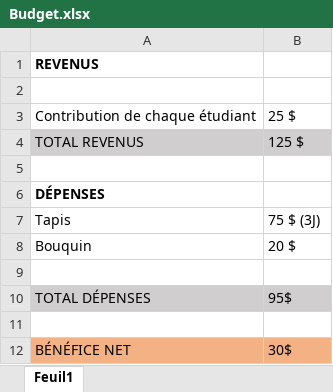
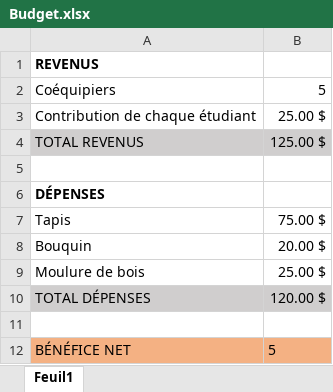
Before and after one commit to Blobduckies/Chronaufrage, an Excel workbook: docs/preproduction/medias/Budget.xlsx, sheet Feuil1, drawn as a sheet; values as stored, in another font and other column widths than the file's, no borders; removed rows and columns are numbered as before the commit, all else as after; the diff names each change by its address in the sheet, - before the commit and + after, or states it on an @@ line.

Commit message:
Update Budget.xlsx

```diff
--- a/docs/preproduction/medias/Budget.xlsx (sheet Feuil1)
+++ b/docs/preproduction/medias/Budget.xlsx (sheet Feuil1)
-row 2: (empty)
+row 2: Coéquipiers | 5
-B3: 25 $
+B3: 25.00 $
-B4: 125 $
+B4: 125.00 $
-B7: 75 $ (3J)
+B7: 75.00 $
-B8: 20 $
+B8: 20.00 $
+row 9: Moulure de bois | 25.00 $
+row 10: TOTAL DÉPENSES | 120.00 $
-row 10: TOTAL DÉPENSES | 95$
-row 11: (empty)
-B12: 30$
+B12: 5
```
